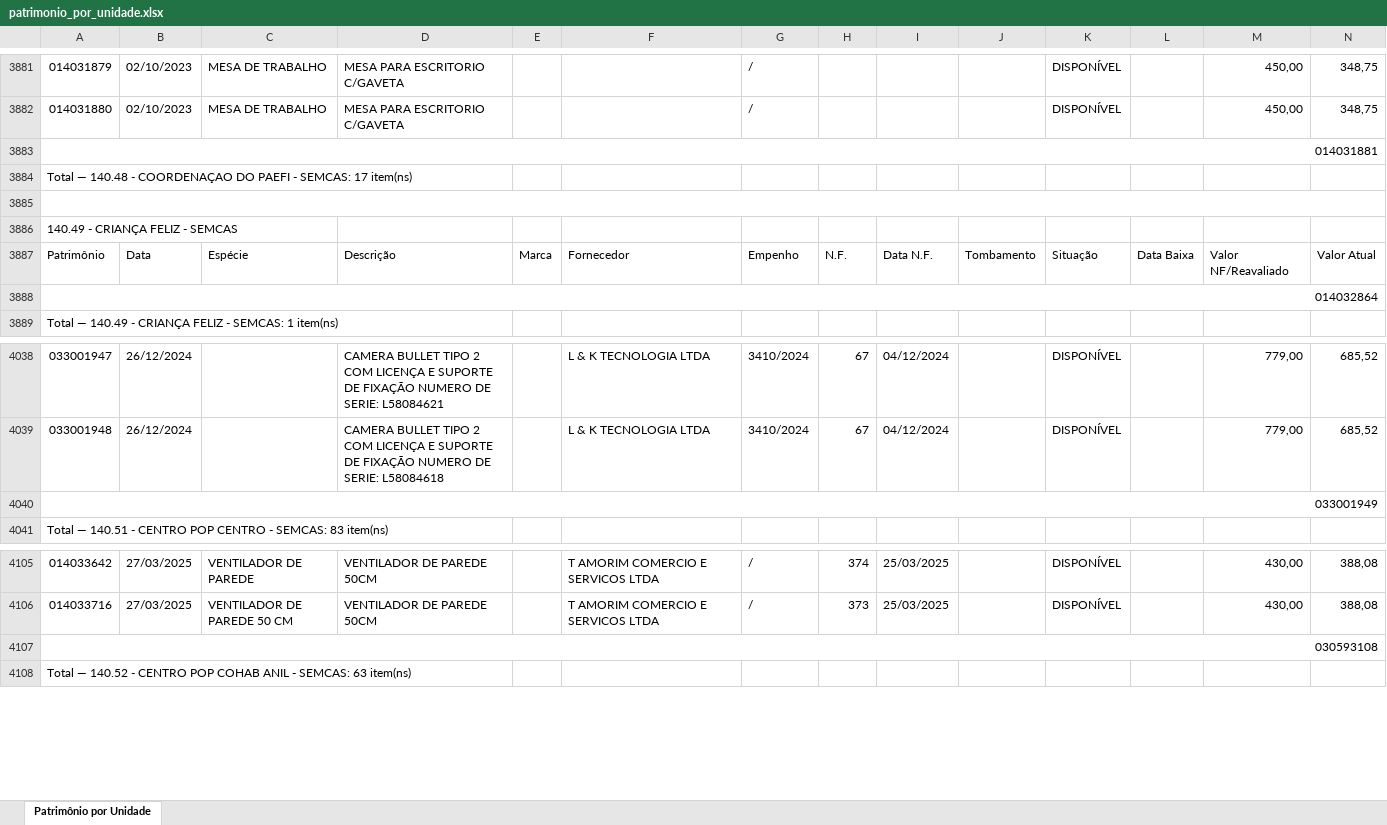
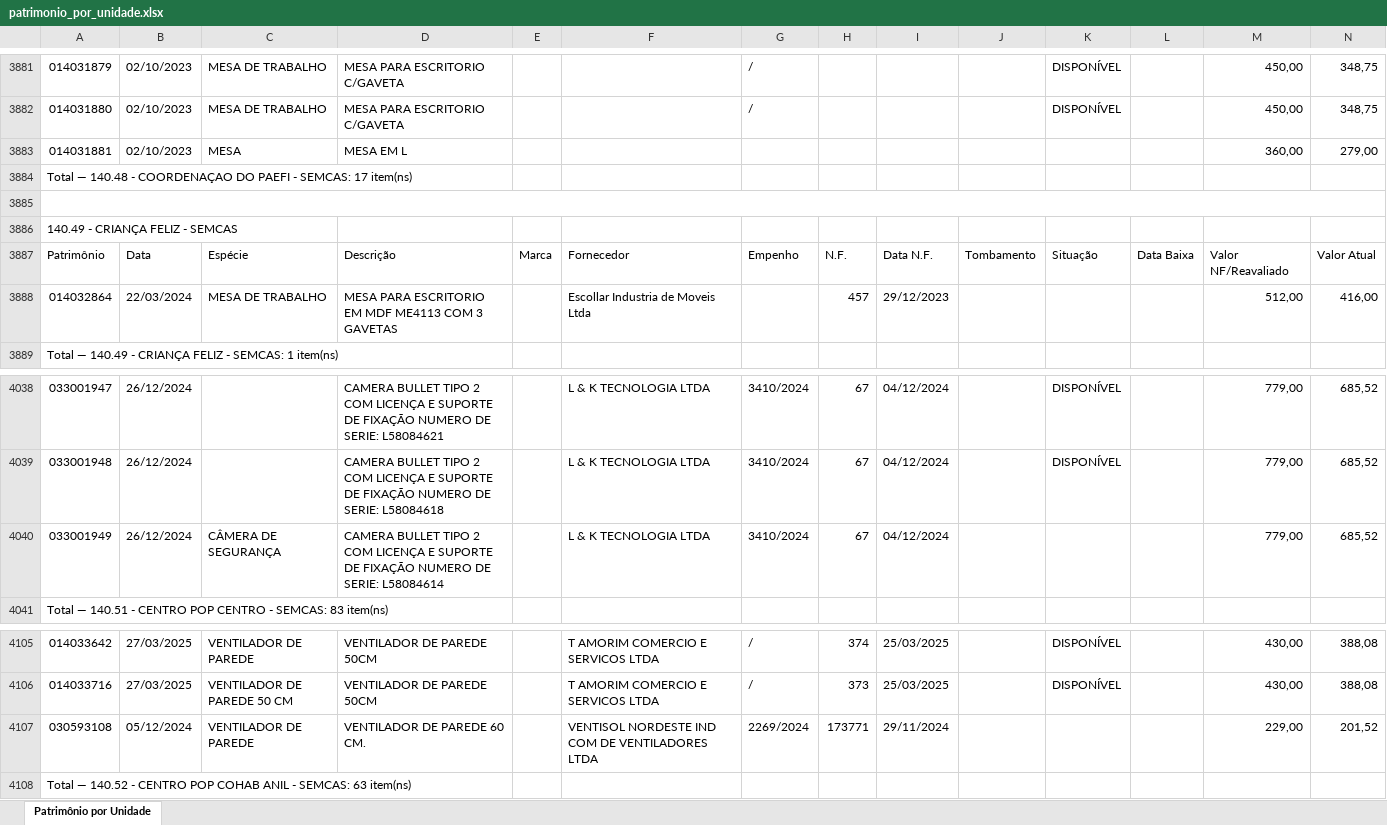
Before and after one commit to Jurandy1/InventarioSemcas, an Excel workbook: public/patrimonio_por_unidade.xlsx, sheet Patrimônio por Unidade, drawn as a sheet; only a part is shown, gaps mark what is left out; values as stored, in another font and other column widths than the file's, no cell formats; the diff covers the shown part only; the diff names each change by its address in the sheet, - before the commit and + after, or states it on an @@ line.

Commit message:
Atualiza planilha patrimonio_por_unidade.xlsx (corrigida)

```diff
--- a/public/patrimonio_por_unidade.xlsx (sheet Patrimônio por Unidade)
+++ b/public/patrimonio_por_unidade.xlsx (sheet Patrimônio por Unidade)
-A3883:O3883 merged
-B3883: (empty)
+B3883: 02/10/2023
-C3883: (empty)
+C3883: MESA
-D3883: (empty)
+D3883: MESA EM L
-M3883: (empty)
+M3883: 360,00
-N3883: (empty)
+N3883: 279,00
-A3888:O3888 merged
-B3888: (empty)
+B3888: 22/03/2024
-C3888: (empty)
+C3888: MESA DE TRABALHO
-D3888: (empty)
+D3888: MESA PARA ESCRITORIO EM MDF ME4113 COM 3 GAVETAS
-F3888: (empty)
+F3888: Escollar Industria de Moveis Ltda
-H3888: (empty)
+H3888: 457
-I3888: (empty)
+I3888: 29/12/2023
-M3888: (empty)
+M3888: 512,00
-N3888: (empty)
+N3888: 416,00
-A4040:O4040 merged
-B4040: (empty)
+B4040: 26/12/2024
-C4040: (empty)
+C4040: CÂMERA DE SEGURANÇA
-D4040: (empty)
+D4040: CAMERA BULLET TIPO 2 COM LICENÇA E SUPORTE DE FIXAÇÃO NUMERO DE SERIE: L58084614
-F4040: (empty)
+F4040: L & K TECNOLOGIA LTDA
-G4040: (empty)
+G4040: 3410/2024
-H4040: (empty)
+H4040: 67
-I4040: (empty)
+I4040: 04/12/2024
-M4040: (empty)
+M4040: 779,00
-N4040: (empty)
+N4040: 685,52
-A4107:O4107 merged
-B4107: (empty)
+B4107: 05/12/2024
-C4107: (empty)
+C4107: VENTILADOR DE PAREDE
-D4107: (empty)
+D4107: VENTILADOR DE PAREDE 60 CM.
-F4107: (empty)
+F4107: VENTISOL NORDESTE IND COM DE VENTILADORES LTDA
-G4107: (empty)
+G4107: 2269/2024
-H4107: (empty)
+H4107: 173771
-I4107: (empty)
+I4107: 29/11/2024
-M4107: (empty)
+M4107: 229,00
-N4107: (empty)
+N4107: 201,52
```
Also changed, not shown: 463 edited cells and merged cells elsewhere in this sheet, cell formats.
